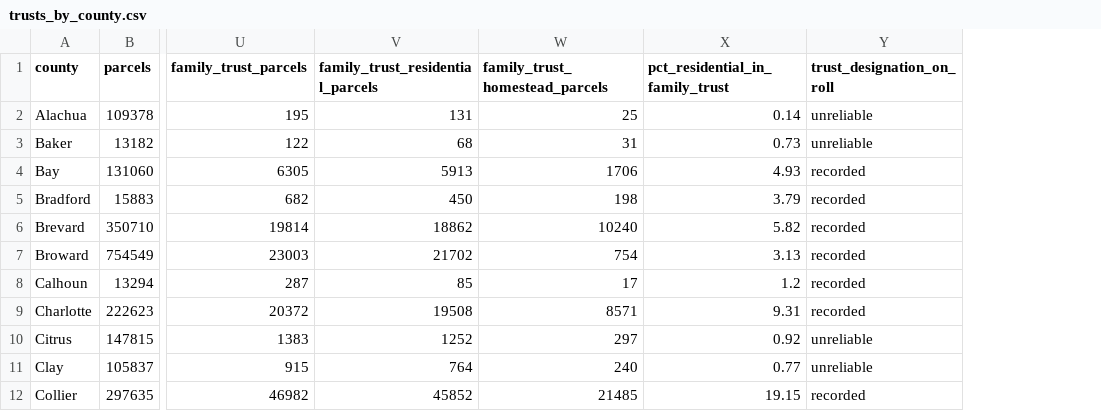
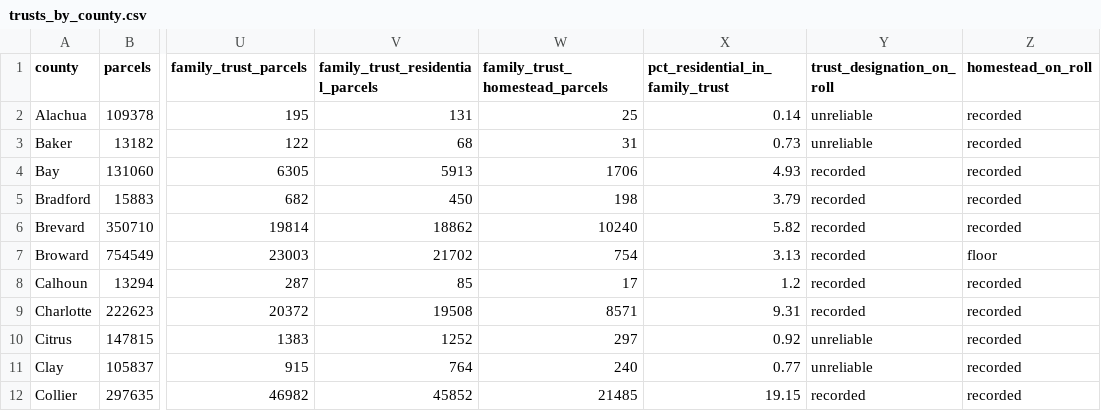
Before and after one commit to stepuplaw/florida-homes-in-trust-dataset, a CSV file: data/trusts_by_county.csv, drawn as a sheet; only a part is shown, gaps mark what is left out; the diff names each change by its address in the sheet, - before the commit and + after, or states it on an @@ line.

Commit message:
Flag Broward and Palm Beach homestead counts as a floor (homestead_on_roll); drop the extrapolated estimate from FINDINGS

```diff
--- a/data/trusts_by_county.csv
+++ b/data/trusts_by_county.csv
+column Z (homestead_on_roll), rows 2-12: recorded | recorded | recorded | recorded | recorded | floor | recorded | recorded | recorded | recorded | recorded
```
Also changed, not shown: 3 other files.
